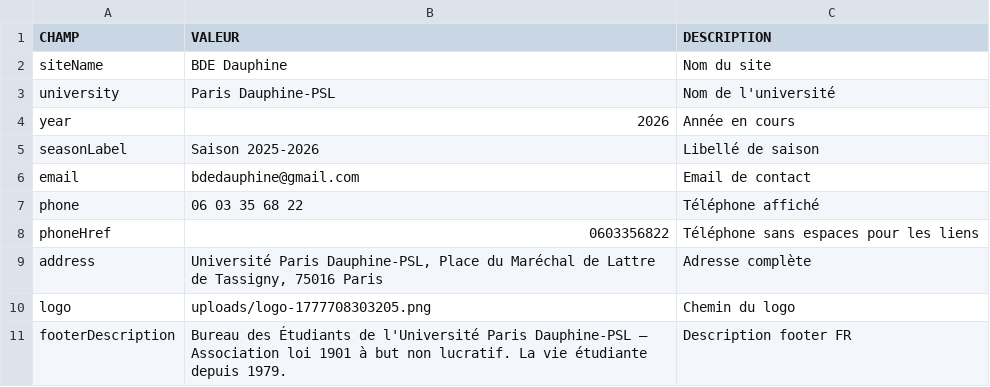
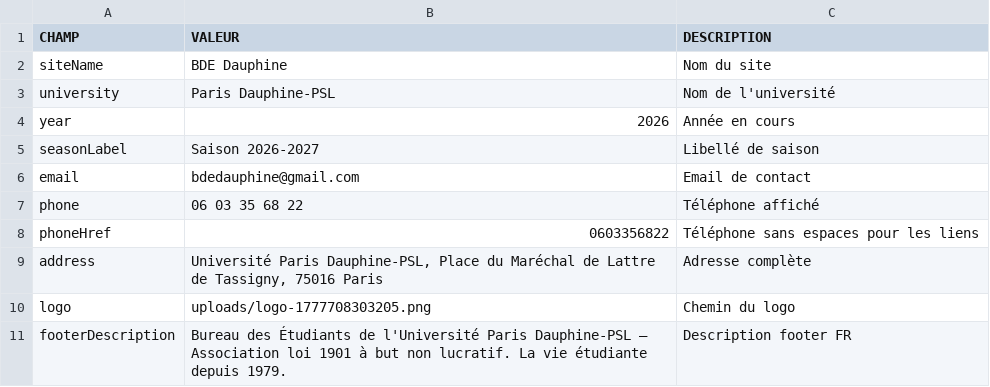
Before and after one commit to LeonardoRubatto/BDE, a CSV file: csv/config.csv, drawn as a sheet; only a part is shown.

Commit message:
Update season label and ticketing details in config
Updated the season label for the upcoming year and made minor adjustments to the ticketing information.

```diff
--- a/csv/config.csv
+++ b/csv/config.csv
@@ -4,3 +4,3 @@ university,Paris Dauphine-PSL,Nom de l'université
 year,2026,Année en cours
-seasonLabel,Saison 2025-2026,Libellé de saison
+seasonLabel,Saison 2026-2027,Libellé de saison
 email,bdedauphine@gmail.com,Email de contact
```
